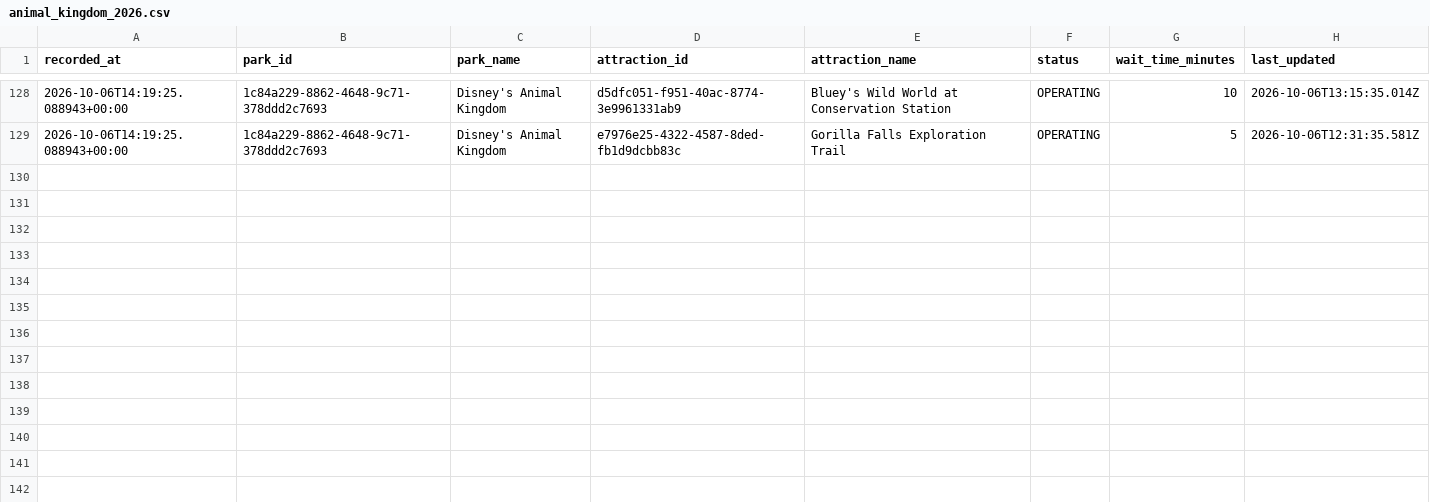
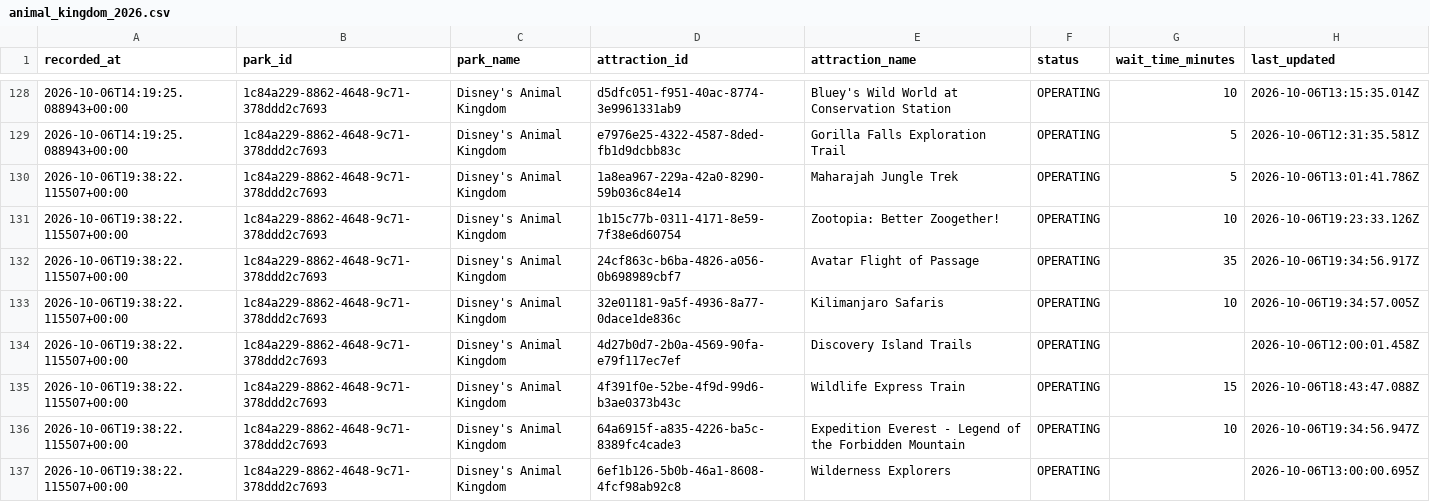
Before and after one commit to TheWaitTimes/park_data, a CSV file: data/animal_kingdom_2026.csv, drawn as a sheet; only a part is shown, gaps mark what is left out; the diff covers the shown part only.

```diff
--- a/data/animal_kingdom_2026.csv
+++ b/data/animal_kingdom_2026.csv
@@ -129 +129,9 @@ recorded_at,park_id,park_name,attraction_id,attraction_name,status,wait_time_min
 2026-10-06T14:19:25.088943+00:00,1c84a229-8862-4648-9c71-378ddd2c7693,Disney's Animal Kingdom,e7976e25-4322-4587-8ded-fb1d9dcbb83c,Gorilla Falls Exploration Trail,OPERATING,5,2026-10-06T12:31:35.581Z
+2026-10-06T19:38:22.115507+00:00,1c84a229-8862-4648-9c71-378ddd2c7693,Disney's Animal Kingdom,1a8ea967-229a-42a0-8290-59b036c84e14,Maharajah Jungle Trek,OPERATING,5,2026-10-06T13:01:41.786Z
+2026-10-06T19:38:22.115507+00:00,1c84a229-8862-4648-9c71-378ddd2c7693,Disney's Animal Kingdom,1b15c77b-0311-4171-8e59-7f38e6d60754,Zootopia: Better Zoogether!,OPERATING,10,2026-10-06T19:23:33.126Z
+2026-10-06T19:38:22.115507+00:00,1c84a229-8862-4648-9c71-378ddd2c7693,Disney's Animal Kingdom,24cf863c-b6ba-4826-a056-0b698989cbf7,Avatar Flight of Passage,OPERATING,35,2026-10-06T19:34:56.917Z
+2026-10-06T19:38:22.115507+00:00,1c84a229-8862-4648-9c71-378ddd2c7693,Disney's Animal Kingdom,32e01181-9a5f-4936-8a77-0dace1de836c,Kilimanjaro Safaris,OPERATING,10,2026-10-06T19:34:57.005Z
+2026-10-06T19:38:22.115507+00:00,1c84a229-8862-4648-9c71-378ddd2c7693,Disney's Animal Kingdom,4d27b0d7-2b0a-4569-90fa-e79f117ec7ef,Discovery Island Trails,OPERATING,,2026-10-06T12:00:01.458Z
+2026-10-06T19:38:22.115507+00:00,1c84a229-8862-4648-9c71-378ddd2c7693,Disney's Animal Kingdom,4f391f0e-52be-4f9d-99d6-b3ae0373b43c,Wildlife Express Train,OPERATING,15,2026-10-06T18:43:47.088Z
+2026-10-06T19:38:22.115507+00:00,1c84a229-8862-4648-9c71-378ddd2c7693,Disney's Animal Kingdom,64a6915f-a835-4226-ba5c-8389fc4cade3,Expedition Everest - Legend of the Forbidden Mountain,OPERATING,10,2026-10-06T19:34:56.947Z
+2026-10-06T19:38:22.115507+00:00,1c84a229-8862-4648-9c71-378ddd2c7693,Disney's Animal Kingdom,6ef1b126-5b0b-46a1-8608-4fcf98ab92c8,Wilderness Explorers,OPERATING,,2026-10-06T13:00:00.695Z
```
Also changed, not shown: 8 added rows elsewhere in this file, data/epcot_2026.csv, data/hollywood_studios_2026.csv, 1 other file.
